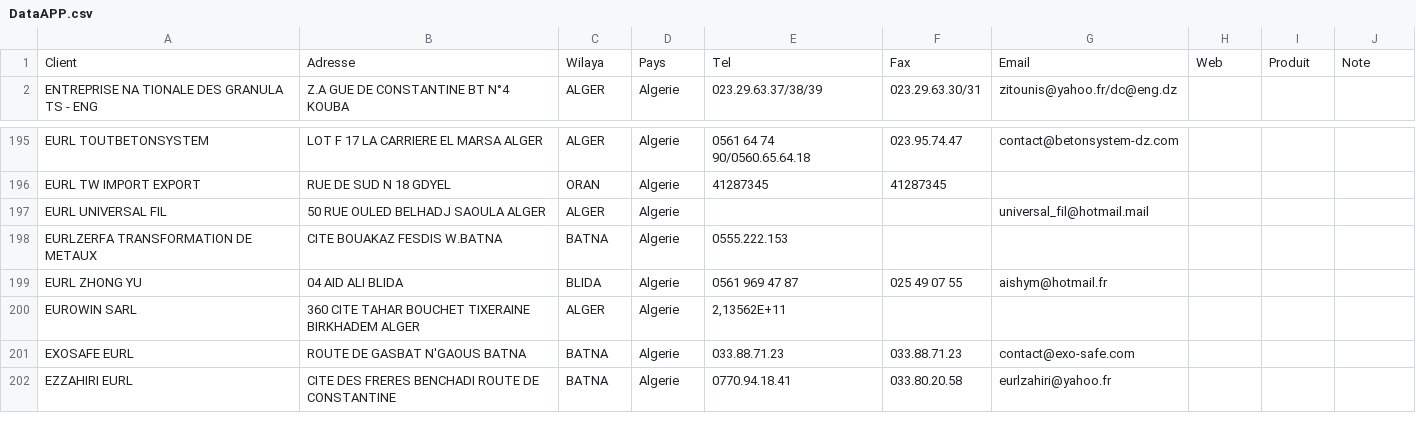
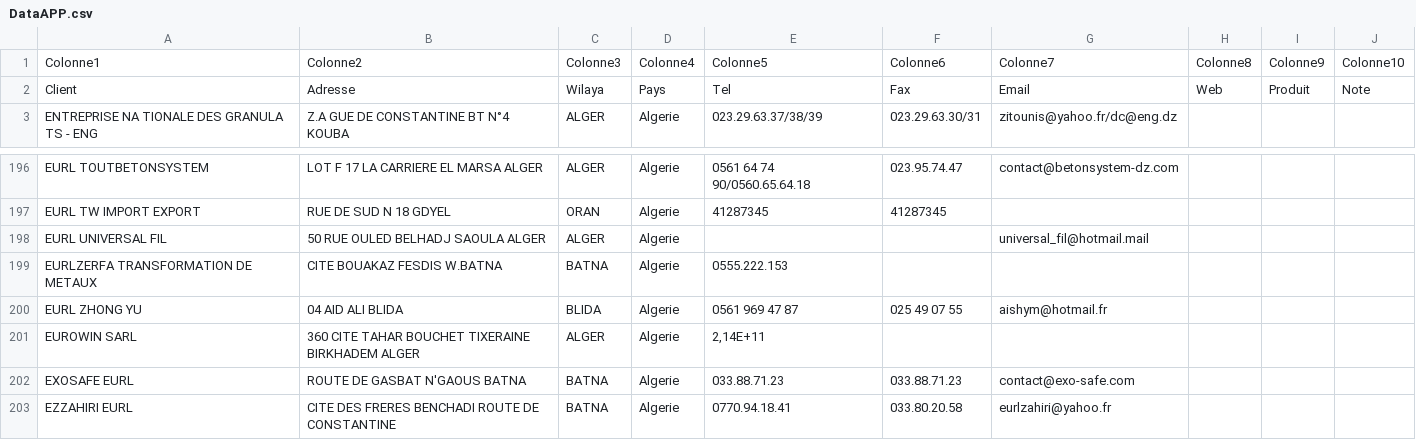
Before and after one commit to rsx97/buisnessREPO, a CSV file: DataAPP.csv, drawn as a sheet; only a part is shown, gaps mark what is left out.

Commit message:
Update DataAPP.csv

```diff
--- a/DataAPP.csv
+++ b/DataAPP.csv
@@ -1 +1,2 @@
+Colonne1;Colonne2;Colonne3;Colonne4;Colonne5;Colonne6;Colonne7;Colonne8;Colonne9;Colonne10
 Client;Adresse ;Wilaya;Pays ;Tel;Fax;Email;Web;Produit;Note
@@ -199,3 +200,3 @@ EURLZERFA TRANSFORMATION DE METAUX;CITE BOUAKAZ FESDIS W.BATNA;BATNA;Algerie;055
 EURL ZHONG YU;04 AID ALI BLIDA;BLIDA;Algerie;0561 969 47 87 ;025 49 07 55 ;aishym@hotmail.fr;;;
-EUROWIN SARL;360 CITE TAHAR BOUCHET TIXERAINE BIRKHADEM ALGER;ALGER;Algerie;2,13562E+11;;;;;
+EUROWIN SARL;360 CITE TAHAR BOUCHET TIXERAINE BIRKHADEM ALGER;ALGER;Algerie;2,14E+11;;;;;
 EXOSAFE EURL;ROUTE DE GASBAT N'GAOUS BATNA;BATNA;Algerie;033.88.71.23;033.88.71.23;contact@exo-safe.com;;;
```
